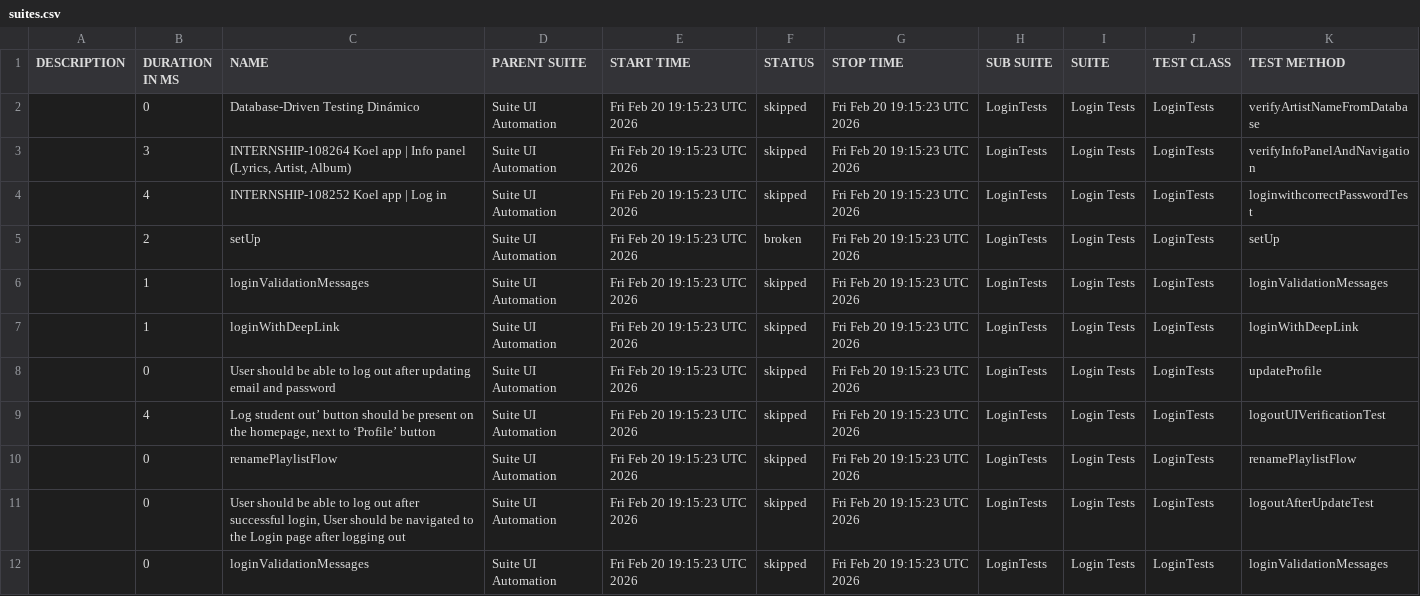
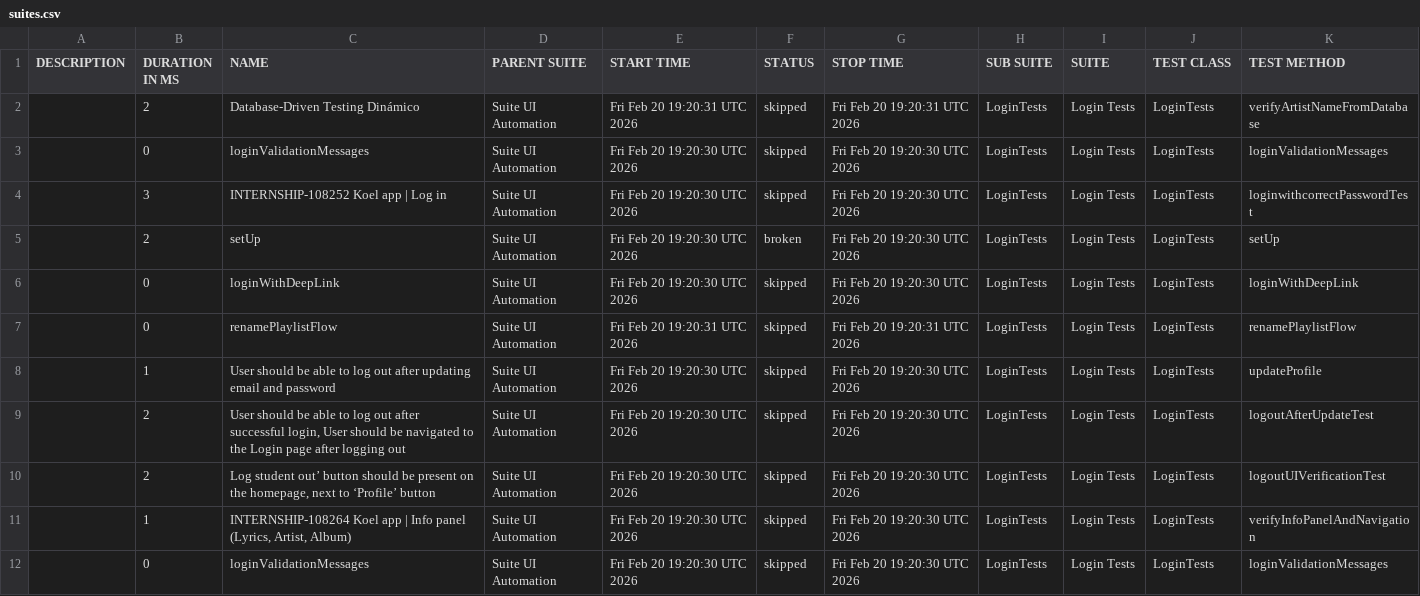
Before and after one commit to QAwithHeilynFuselier/Hybrid-Testing-Suite-Selenium-Postman, a CSV file: data/suites.csv, drawn as a sheet.

```diff
--- a/data/suites.csv
+++ b/data/suites.csv
@@ -1,12 +1,12 @@
 "DESCRIPTION","DURATION IN MS","NAME","PARENT SUITE","START TIME","STATUS","STOP TIME","SUB SUITE","SUITE","TEST CLASS","TEST METHOD"
-"","0","Database-Driven Testing Dinámico","Suite UI Automation","Fri Feb 20 19:15:23 UTC 2026","skipped","Fri Feb 20 19:15:23 UTC 2026","LoginTests","Login Tests","LoginTests","verifyArtistNameFromDatabase"
-"","3","INTERNSHIP-108264 Koel app | Info panel (Lyrics, Artist, Album)","Suite UI Automation","Fri Feb 20 19:15:23 UTC 2026","skipped","Fri Feb 20 19:15:23 UTC 2026","LoginTests","Login Tests","LoginTests","verifyInfoPanelAndNavigation"
-"","4","INTERNSHIP-108252 Koel app | Log in","Suite UI Automation","Fri Feb 20 19:15:23 UTC 2026","skipped","Fri Feb 20 19:15:23 UTC 2026","LoginTests","Login Tests","LoginTests","loginwithcorrectPasswordTest"
-"","2","setUp","Suite UI Automation","Fri Feb 20 19:15:23 UTC 2026","broken","Fri Feb 20 19:15:23 UTC 2026","LoginTests","Login Tests","LoginTests","setUp"
-"","1","loginValidationMessages","Suite UI Automation","Fri Feb 20 19:15:23 UTC 2026","skipped","Fri Feb 20 19:15:23 UTC 2026","LoginTests","Login Tests","LoginTests","loginValidationMessages"
-"","1","loginWithDeepLink","Suite UI Automation","Fri Feb 20 19:15:23 UTC 2026","skipped","Fri Feb 20 19:15:23 UTC 2026","LoginTests","Login Tests","LoginTests","loginWithDeepLink"
-"","0","User should be able to log out after updating email and password","Suite UI Automation","Fri Feb 20 19:15:23 UTC 2026","skipped","Fri Feb 20 19:15:23 UTC 2026","LoginTests","Login Tests","LoginTests","updateProfile"
-"","4","Log student out’ button should be present on the homepage, next to ‘Profile’ button","Suite UI Automation","Fri Feb 20 19:15:23 UTC 2026","skipped","Fri Feb 20 19:15:23 UTC 2026","LoginTests","Login Tests","LoginTests","logoutUIVerificationTest"
-"","0","renamePlaylistFlow","Suite UI Automation","Fri Feb 20 19:15:23 UTC 2026","skipped","Fri Feb 20 19:15:23 UTC 2026","LoginTests","Login Tests","LoginTests","renamePlaylistFlow"
-"","0","User should be able to log out after successful login, User should be navigated to the Login page after logging out","Suite UI Automation","Fri Feb 20 19:15:23 UTC 2026","skipped","Fri Feb 20 19:15:23 UTC 2026","LoginTests","Login Tests","LoginTests","logoutAfterUpdateTest"
-"","0","loginValidationMessages","Suite UI Automation","Fri Feb 20 19:15:23 UTC 2026","skipped","Fri Feb 20 19:15:23 UTC 2026","LoginTests","Login Tests","LoginTests","loginValidationMessages"
+"","2","Database-Driven Testing Dinámico","Suite UI Automation","Fri Feb 20 19:20:31 UTC 2026","skipped","Fri Feb 20 19:20:31 UTC 2026","LoginTests","Login Tests","LoginTests","verifyArtistNameFromDatabase"
+"","0","loginValidationMessages","Suite UI Automation","Fri Feb 20 19:20:30 UTC 2026","skipped","Fri Feb 20 19:20:30 UTC 2026","LoginTests","Login Tests","LoginTests","loginValidationMessages"
+"","3","INTERNSHIP-108252 Koel app | Log in","Suite UI Automation","Fri Feb 20 19:20:30 UTC 2026","skipped","Fri Feb 20 19:20:30 UTC 2026","LoginTests","Login Tests","LoginTests","loginwithcorrectPasswordTest"
+"","2","setUp","Suite UI Automation","Fri Feb 20 19:20:30 UTC 2026","broken","Fri Feb 20 19:20:30 UTC 2026","LoginTests","Login Tests","LoginTests","setUp"
+"","0","loginWithDeepLink","Suite UI Automation","Fri Feb 20 19:20:30 UTC 2026","skipped","Fri Feb 20 19:20:30 UTC 2026","LoginTests","Login Tests","LoginTests","loginWithDeepLink"
+"","0","renamePlaylistFlow","Suite UI Automation","Fri Feb 20 19:20:31 UTC 2026","skipped","Fri Feb 20 19:20:31 UTC 2026","LoginTests","Login Tests","LoginTests","renamePlaylistFlow"
+"","1","User should be able to log out after updating email and password","Suite UI Automation","Fri Feb 20 19:20:30 UTC 2026","skipped","Fri Feb 20 19:20:30 UTC 2026","LoginTests","Login Tests","LoginTests","updateProfile"
+"","2","User should be able to log out after successful login, User should be navigated to the Login page after logging out","Suite UI Automation","Fri Feb 20 19:20:30 UTC 2026","skipped","Fri Feb 20 19:20:30 UTC 2026","LoginTests","Login Tests","LoginTests","logoutAfterUpdateTest"
+"","2","Log student out’ button should be present on the homepage, next to ‘Profile’ button","Suite UI Automation","Fri Feb 20 19:20:30 UTC 2026","skipped","Fri Feb 20 19:20:30 UTC 2026","LoginTests","Login Tests","LoginTests","logoutUIVerificationTest"
+"","1","INTERNSHIP-108264 Koel app | Info panel (Lyrics, Artist, Album)","Suite UI Automation","Fri Feb 20 19:20:30 UTC 2026","skipped","Fri Feb 20 19:20:30 UTC 2026","LoginTests","Login Tests","LoginTests","verifyInfoPanelAndNavigation"
+"","0","loginValidationMessages","Suite UI Automation","Fri Feb 20 19:20:30 UTC 2026","skipped","Fri Feb 20 19:20:30 UTC 2026","LoginTests","Login Tests","LoginTests","loginValidationMessages"
```
Also changed, not shown: 44 other files.
